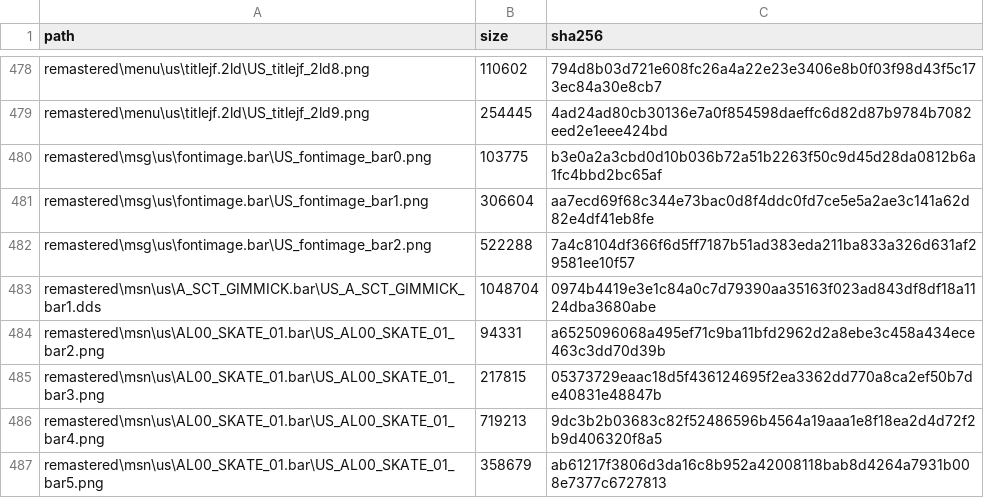
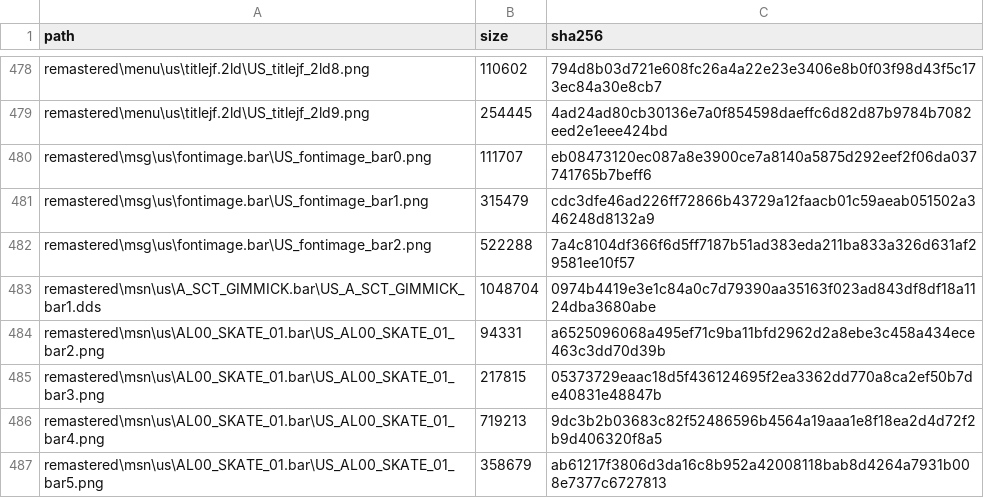
Before and after one commit to exelight7/KH2FM_AR, a TSV file: experiments/fonts/alef-spacing/MANIFEST.tsv, drawn as a sheet; only a part is shown, gaps mark what is left out.

```diff
--- a/experiments/fonts/alef-spacing/MANIFEST.tsv
+++ b/experiments/fonts/alef-spacing/MANIFEST.tsv
@@ -479,4 +479,4 @@ remastered\menu\us\titlejf.2ld\US_titlejf_2ld8.png	110602	794d8b03d721e608fc26a4
 remastered\menu\us\titlejf.2ld\US_titlejf_2ld9.png	254445	4ad24ad80cb30136e7a0f854598daeffc6d82d87b9784b7082eed2e1eee424bd
-remastered\msg\us\fontimage.bar\US_fontimage_bar0.png	103775	b3e0a2a3cbd0d10b036b72a51b2263f50c9d45d28da0812b6a1fc4bbd2bc65af
-remastered\msg\us\fontimage.bar\US_fontimage_bar1.png	306604	aa7ecd69f68c344e73bac0d8f4ddc0fd7ce5e5a2ae3c141a62d82e4df41eb8fe
+remastered\msg\us\fontimage.bar\US_fontimage_bar0.png	111707	eb08473120ec087a8e3900ce7a8140a5875d292eef2f06da037741765b7beff6
+remastered\msg\us\fontimage.bar\US_fontimage_bar1.png	315479	cdc3dfe46ad226ff72866b43729a12faacb01c59aeab051502a346248d8132a9
 remastered\msg\us\fontimage.bar\US_fontimage_bar2.png	522288	7a4c8104df366f6d5ff7187b51ad383eda211ba833a326d631af29581ee10f57
```
Also changed, not shown: 26 other files.
